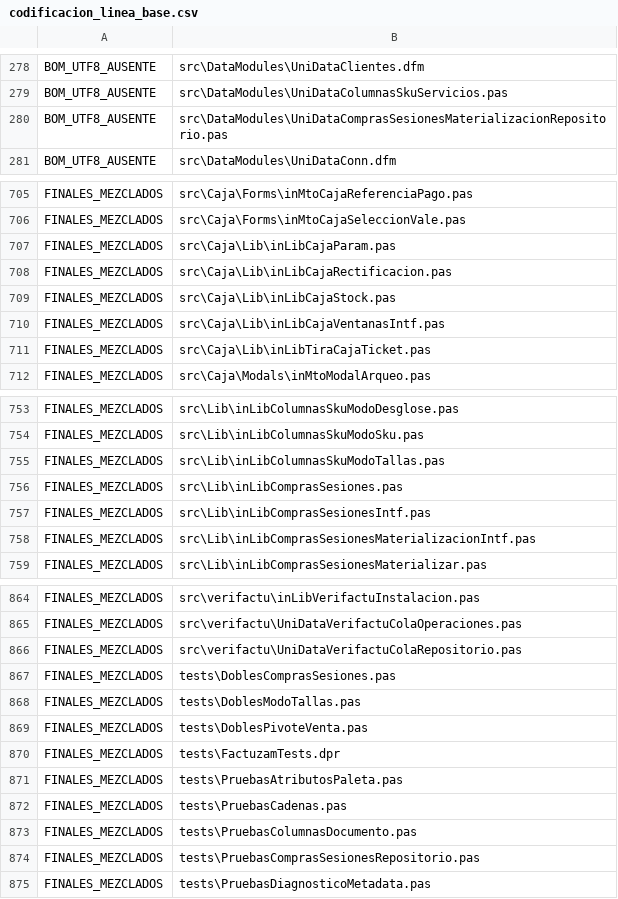
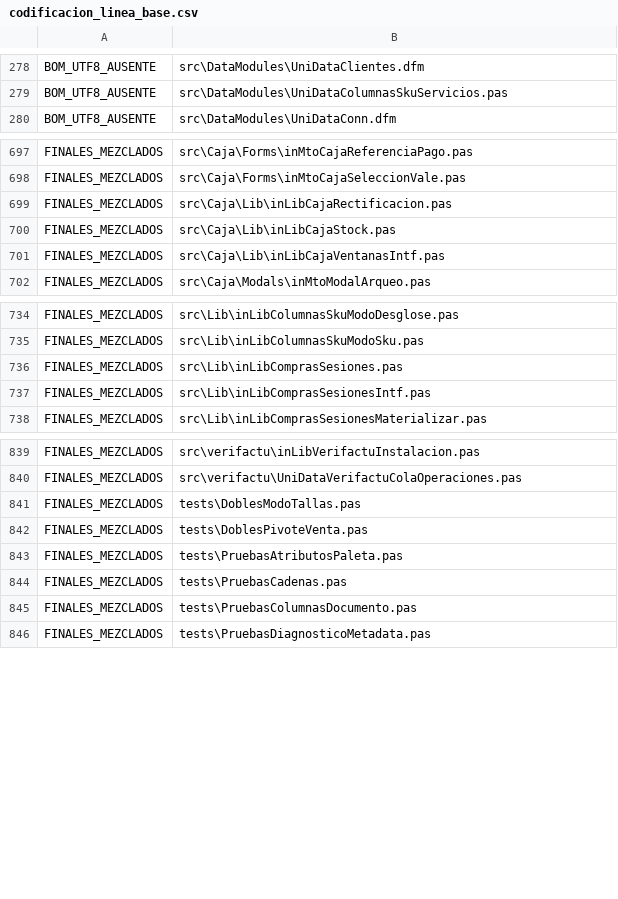
Before and after one commit to alexdelphiAthn/Factuzam, a CSV file: scripts/codificacion_linea_base.csv, drawn as a sheet; only a part is shown, gaps mark what is left out; the diff covers the shown part only; the diff names each change by its address in the sheet, - before the commit and + after, or states it on an @@ line.

```diff
--- a/scripts/codificacion_linea_base.csv
+++ b/scripts/codificacion_linea_base.csv
-row 280: BOM_UTF8_AUSENTE | src\DataModules\UniDataComprasSesionesMaterializacionRepositorio.pas
-row 707: FINALES_MEZCLADOS | src\Caja\Lib\inLibCajaParam.pas
-row 711: FINALES_MEZCLADOS | src\Caja\Lib\inLibTiraCajaTicket.pas
-row 755: FINALES_MEZCLADOS | src\Lib\inLibColumnasSkuModoTallas.pas
-row 758: FINALES_MEZCLADOS | src\Lib\inLibComprasSesionesMaterializacionIntf.pas
-row 866: FINALES_MEZCLADOS | src\verifactu\UniDataVerifactuColaRepositorio.pas
-row 867: FINALES_MEZCLADOS | tests\DoblesComprasSesiones.pas
-row 870: FINALES_MEZCLADOS | tests\FactuzamTests.dpr
-row 874: FINALES_MEZCLADOS | tests\PruebasComprasSesionesRepositorio.pas
```
Also changed, not shown: 20 removed rows elsewhere in this file, 52 other files.
